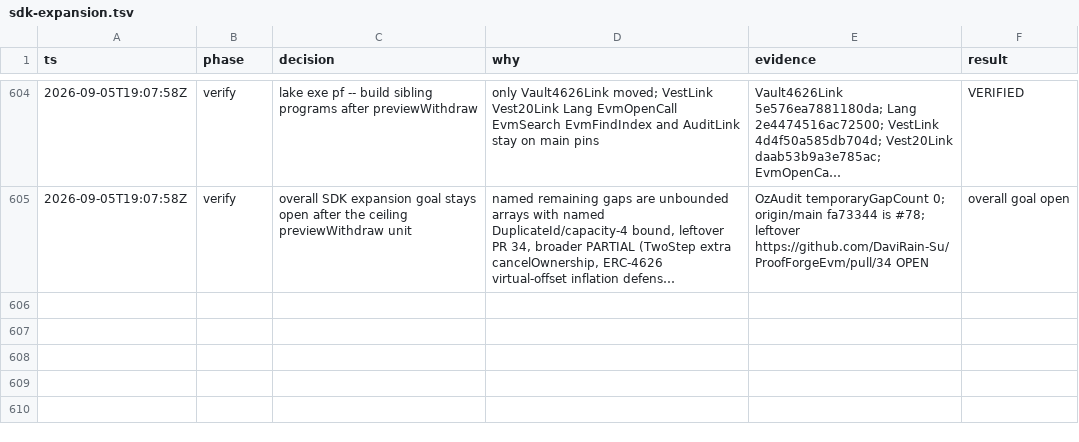
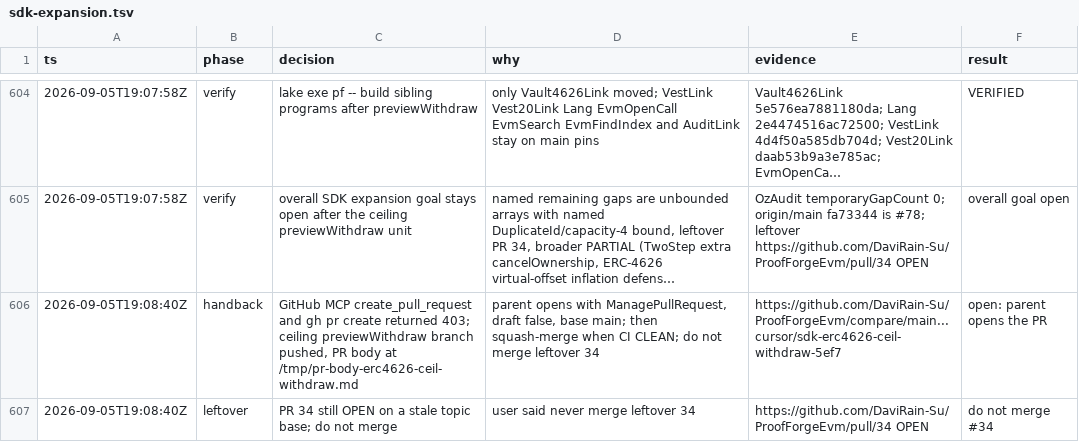
Before and after one commit to DaviRain-Su/ProofForgeEvm, a TSV file: docs/decisions/sdk-expansion.tsv, drawn as a sheet; only a part is shown, gaps mark what is left out; long unchanged cells end in …; the diff names each change by its address in the sheet, - before the commit and + after, or states it on an @@ line.

```diff
--- a/docs/decisions/sdk-expansion.tsv
+++ b/docs/decisions/sdk-expansion.tsv
+row 606: 2026-09-05T19:08:40Z | handback | GitHub MCP create_pull_request and gh pr create returned 403; ceiling previewWithdraw branch pushed, PR body at /tmp/pr-body-erc4626-ceil-withdraw.md | parent opens with ManagePullRequest, draft false, base main; then squash-merge when CI CLEAN; do not merge leftover 34 | https://github.com/DaviRain-Su/ProofForgeEvm/compare/main...cursor/sdk-erc4626-ceil-withdraw-5ef7 | open: parent opens the PR
+row 607: 2026-09-05T19:08:40Z | leftover | PR 34 still OPEN on a stale topic base; do not merge | user said never merge leftover 34 | https://github.com/DaviRain-Su/ProofForgeEvm/pull/34 OPEN | do not merge #34
```
